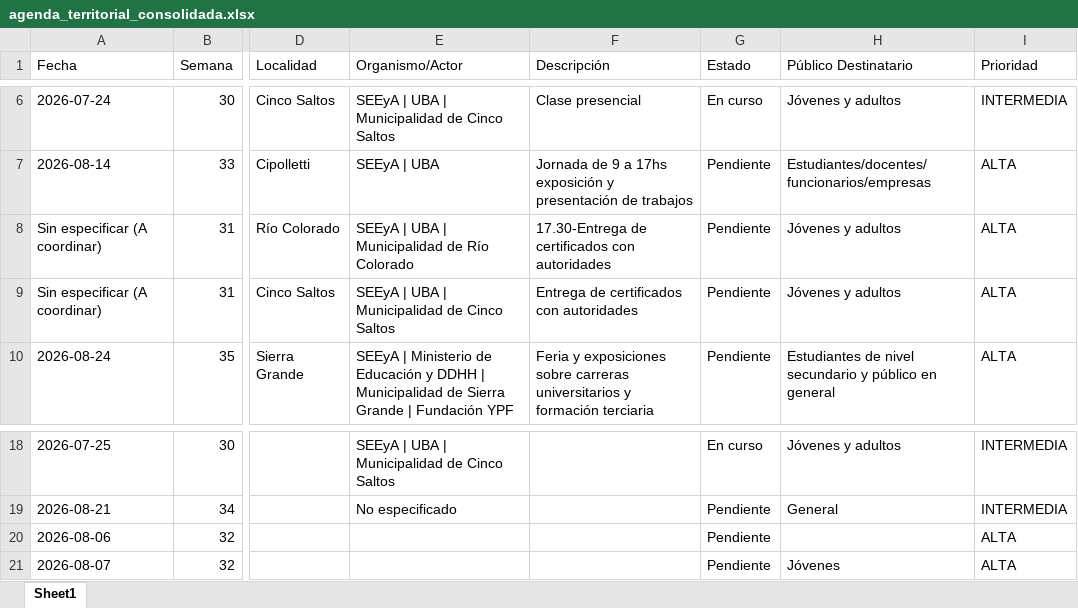
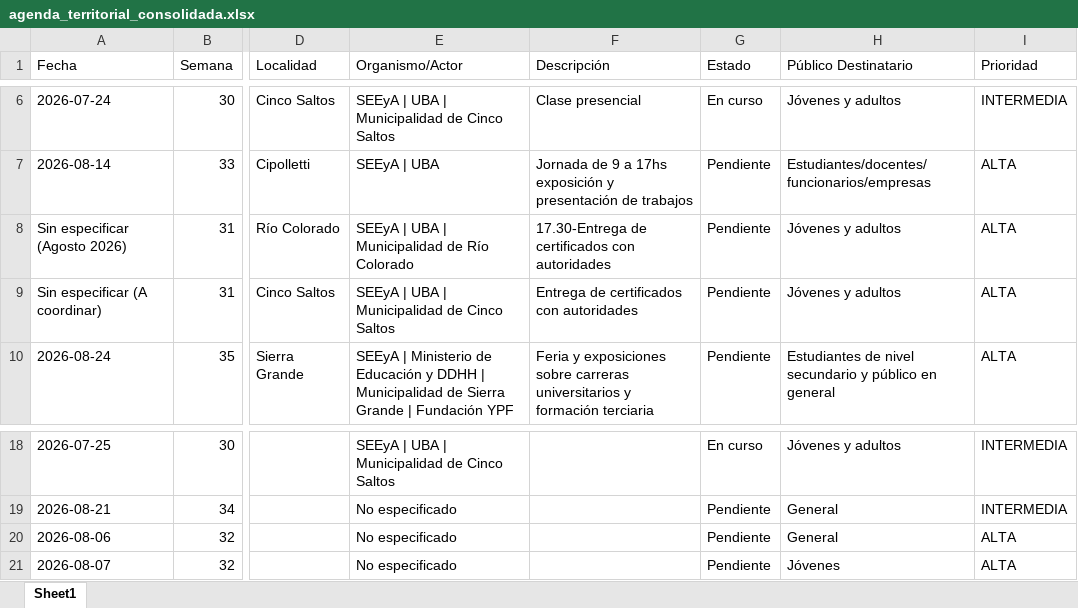
Before and after one commit to rocioneream-hub/agenda-territorial, an Excel workbook: agenda_territorial_consolidada.xlsx, sheet Sheet1, drawn as a sheet; only a part is shown, gaps mark what is left out; values as stored, in another font and other column widths than the file's, no borders; the diff names each change by its address in the sheet, - before the commit and + after, or states it on an @@ line.

Commit message:
Modificar actividad: Entrega de certificados Programación

```diff
--- a/agenda_territorial_consolidada.xlsx (sheet Sheet1)
+++ b/agenda_territorial_consolidada.xlsx (sheet Sheet1)
-A8 (Fecha): Sin especificar (A coordinar)
+A8 (Fecha): Sin especificar (Agosto 2026)
-E20:E21 (Organismo/Actor): (empty)
+E20:E21 (Organismo/Actor): No especificado
-H20 (Público Destinatario): (empty)
+H20 (Público Destinatario): General
```
